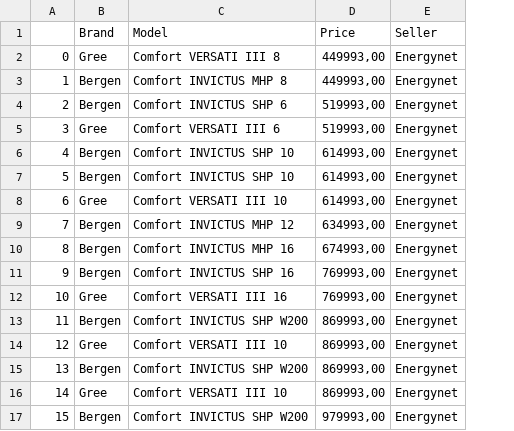
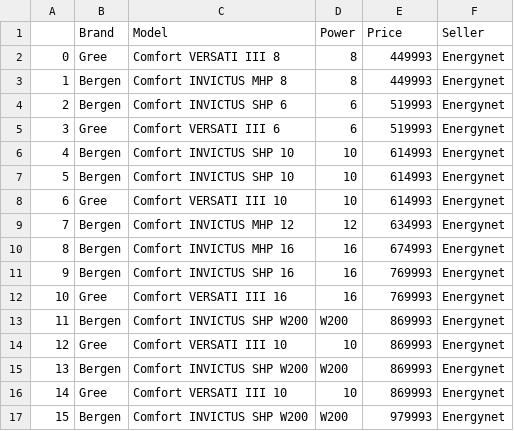
Before and after one commit to vladamakitan/Heat_Pumps, a CSV file: energynet.csv, drawn as a sheet; addresses are those after the commit; the diff names each change by its address in the sheet, - before the commit and + after, or states it on an @@ line.

```diff
--- a/energynet.csv
+++ b/energynet.csv
+column D (Power), rows 2-17: 8 | 8 | 6 | 6 | 10 | 10 | 10 | 12 | 16 | 16 | 16 | W200 | 10 | W200 | 10 | W200
-E2:E3 (Price): 449993,00
+E2:E3 (Price): 449993
-E4:E5 (Price): 519993,00
+E4:E5 (Price): 519993
-E6:E8 (Price): 614993,00
+E6:E8 (Price): 614993
-E9 (Price): 634993,00
+E9 (Price): 634993
-E10 (Price): 674993,00
+E10 (Price): 674993
-E11:E12 (Price): 769993,00
+E11:E12 (Price): 769993
-E13:E16 (Price): 869993,00
+E13:E16 (Price): 869993
-E17 (Price): 979993,00
+E17 (Price): 979993
```
Also changed, not shown: gaslider.csv, 2 other files.
